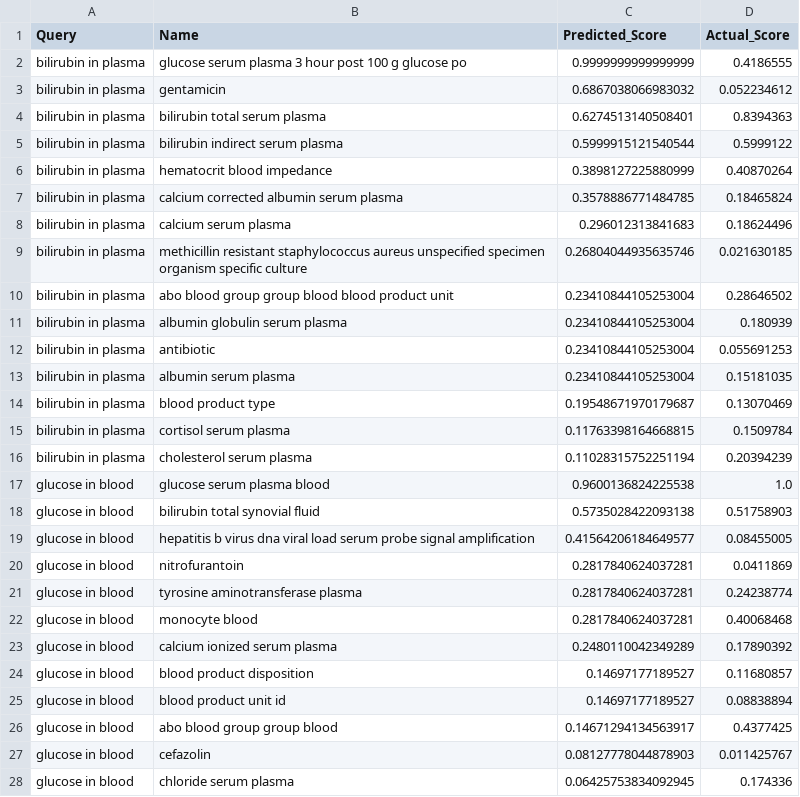
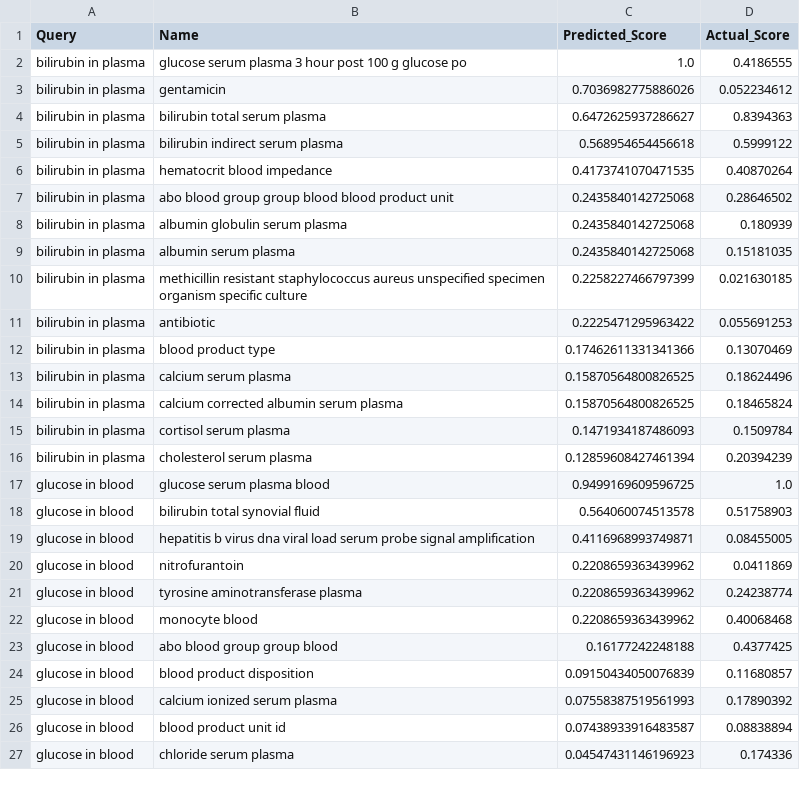
Before and after one commit to JoseRuiz01/MLRanking, a CSV file: ranked_results.csv, drawn as a sheet; only a part is shown; the diff covers the shown part only.

```diff
--- a/ranked_results.csv
+++ b/ranked_results.csv
@@ -1,28 +1,27 @@
 Query,Name,Predicted_Score,Actual_Score
-bilirubin in plasma,glucose serum plasma 3 hour post 100 g glucose po,0.9999999999999999,0.4186555
-bilirubin in plasma,gentamicin,0.6867038066983032,0.052234612
-bilirubin in plasma,bilirubin total serum plasma,0.6274513140508401,0.8394363
-bilirubin in plasma,bilirubin indirect serum plasma,0.5999915121540544,0.5999122
-bilirubin in plasma,hematocrit blood impedance,0.3898127225880999,0.40870264
-bilirubin in plasma,calcium corrected albumin serum plasma,0.3578886771484785,0.18465824
-bilirubin in plasma,calcium serum plasma,0.296012313841683,0.18624496
-bilirubin in plasma,methicillin resistant staphylococcus aureus unspecified specimen organism specific culture,0.26804044935635746,0.021630185
-bilirubin in plasma,abo blood group group blood blood product unit,0.23410844105253004,0.28646502
-bilirubin in plasma,albumin globulin serum plasma,0.23410844105253004,0.180939
-bilirubin in plasma,antibiotic,0.23410844105253004,0.055691253
-bilirubin in plasma,albumin serum plasma,0.23410844105253004,0.15181035
-bilirubin in plasma,blood product type,0.19548671970179687,0.13070469
-bilirubin in plasma,cortisol serum plasma,0.11763398164668815,0.1509784
-bilirubin in plasma,cholesterol serum plasma,0.11028315752251194,0.20394239
-glucose in blood,glucose serum plasma blood,0.9600136824225538,1.0
-glucose in blood,bilirubin total synovial fluid,0.5735028422093138,0.51758903
-glucose in blood,hepatitis b virus dna viral load serum probe signal amplification,0.41564206184649577,0.08455005
-glucose in blood,nitrofurantoin,0.2817840624037281,0.0411869
-glucose in blood,tyrosine aminotransferase plasma,0.2817840624037281,0.24238774
-glucose in blood,monocyte blood,0.2817840624037281,0.40068468
-glucose in blood,calcium ionized serum plasma,0.2480110042349289,0.17890392
-glucose in blood,blood product disposition,0.14697177189527,0.11680857
-glucose in blood,blood product unit id,0.14697177189527,0.08838894
-glucose in blood,abo blood group group blood,0.14671294134563917,0.4377425
-glucose in blood,cefazolin,0.08127778044878903,0.011425767
-glucose in blood,chloride serum plasma,0.06425753834092945,0.174336
+bilirubin in plasma,glucose serum plasma 3 hour post 100 g glucose po,1.0,0.4186555
+bilirubin in plasma,gentamicin,0.7036982775886026,0.052234612
+bilirubin in plasma,bilirubin total serum plasma,0.6472625937286627,0.8394363
+bilirubin in plasma,bilirubin indirect serum plasma,0.568954654456618,0.5999122
+bilirubin in plasma,hematocrit blood impedance,0.4173741070471535,0.40870264
+bilirubin in plasma,abo blood group group blood blood product unit,0.2435840142725068,0.28646502
+bilirubin in plasma,albumin globulin serum plasma,0.2435840142725068,0.180939
+bilirubin in plasma,albumin serum plasma,0.2435840142725068,0.15181035
+bilirubin in plasma,methicillin resistant staphylococcus aureus unspecified specimen organism specific culture,0.2258227466797399,0.021630185
+bilirubin in plasma,antibiotic,0.2225471295963422,0.055691253
+bilirubin in plasma,blood product type,0.17462611331341366,0.13070469
+bilirubin in plasma,calcium serum plasma,0.15870564800826525,0.18624496
+bilirubin in plasma,calcium corrected albumin serum plasma,0.15870564800826525,0.18465824
+bilirubin in plasma,cortisol serum plasma,0.1471934187486093,0.1509784
+bilirubin in plasma,cholesterol serum plasma,0.12859608427461394,0.20394239
+glucose in blood,glucose serum plasma blood,0.9499169609596725,1.0
+glucose in blood,bilirubin total synovial fluid,0.564060074513578,0.51758903
+glucose in blood,hepatitis b virus dna viral load serum probe signal amplification,0.4116968993749871,0.08455005
+glucose in blood,nitrofurantoin,0.2208659363439962,0.0411869
+glucose in blood,tyrosine aminotransferase plasma,0.2208659363439962,0.24238774
+glucose in blood,monocyte blood,0.2208659363439962,0.40068468
+glucose in blood,abo blood group group blood,0.16177242248188,0.4377425
+glucose in blood,blood product disposition,0.09150434050076839,0.11680857
+glucose in blood,calcium ionized serum plasma,0.07558387519561993,0.17890392
+glucose in blood,blood product unit id,0.07438933916483587,0.08838894
+glucose in blood,chloride serum plasma,0.04547431146196923,0.174336
```
Also changed, not shown: 4 added rows, 3 removed rows and 12 edited cells elsewhere in this file, 1 other file.
